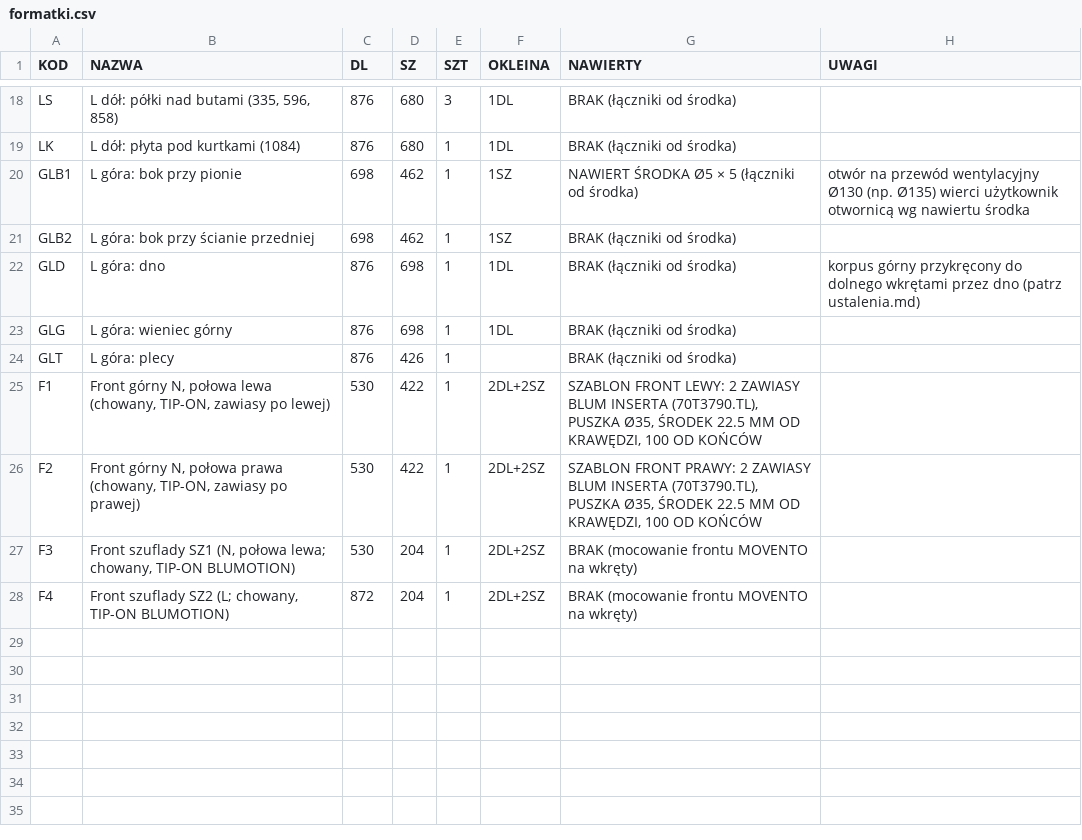
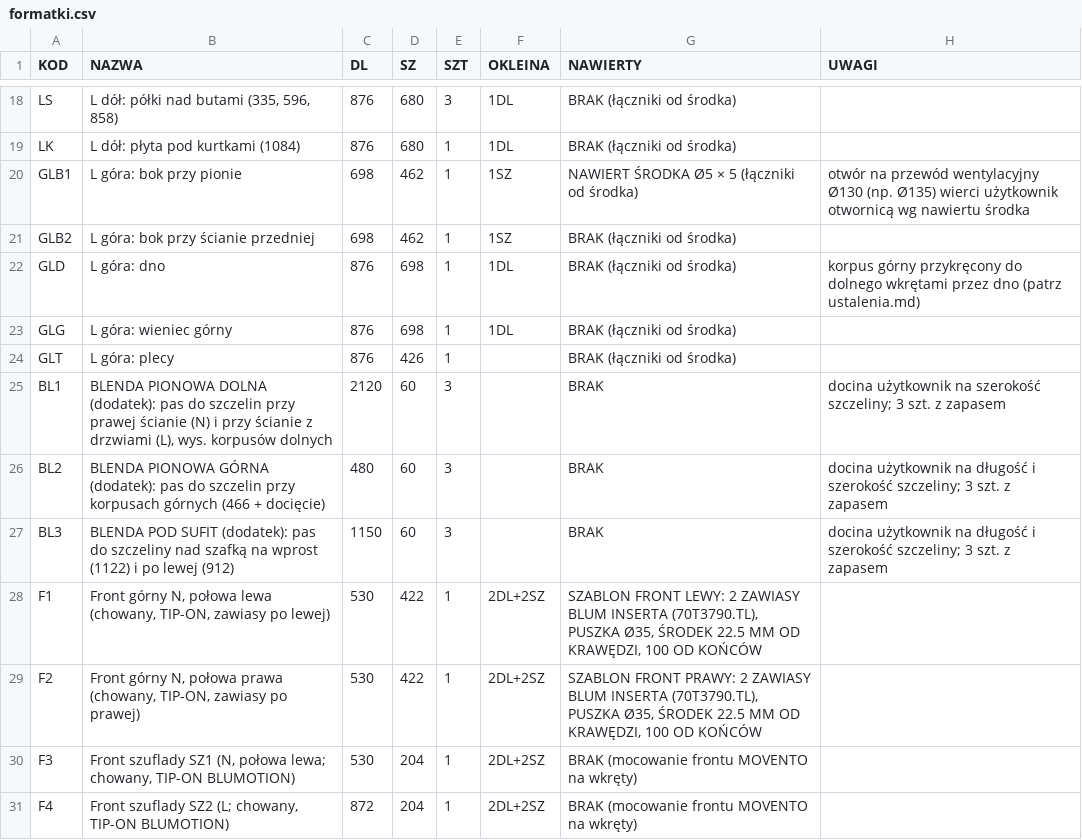
Before and after one commit to toboche/home-furniture, a CSV file: garderoba/wyniki/formatki.csv, drawn as a sheet; only a part is shown, gaps mark what is left out.

```diff
--- a/garderoba/wyniki/formatki.csv
+++ b/garderoba/wyniki/formatki.csv
@@ -24,2 +24,5 @@ GLG;L góra: wieniec górny;876;698;1;1DL;BRAK (łączniki od środka);
 GLT;L góra: plecy;876;426;1;;BRAK (łączniki od środka);
+BL1;BLENDA PIONOWA DOLNA (dodatek): pas do szczelin przy prawej ścianie (N) i przy ścianie z drzwiami (L), wys. korpusów dolnych;2120;60;3;;BRAK;"docina użytkownik na szerokość szczeliny; 3 szt. z zapasem"
+BL2;BLENDA PIONOWA GÓRNA (dodatek): pas do szczelin przy korpusach górnych (466 + docięcie);480;60;3;;BRAK;"docina użytkownik na długość i szerokość szczeliny; 3 szt. z zapasem"
+BL3;BLENDA POD SUFIT (dodatek): pas do szczeliny nad szafką na wprost (1122) i po lewej (912);1150;60;3;;BRAK;"docina użytkownik na długość i szerokość szczeliny; 3 szt. z zapasem"
 F1;Front górny N, połowa lewa (chowany, TIP-ON, zawiasy po lewej);530;422;1;2DL+2SZ;SZABLON FRONT LEWY: 2 ZAWIASY BLUM INSERTA (70T3790.TL), PUSZKA Ø35, ŚRODEK 22.5 MM OD KRAWĘDZI, 100 OD KOŃCÓW;
```
Also changed, not shown: 5 other files.
